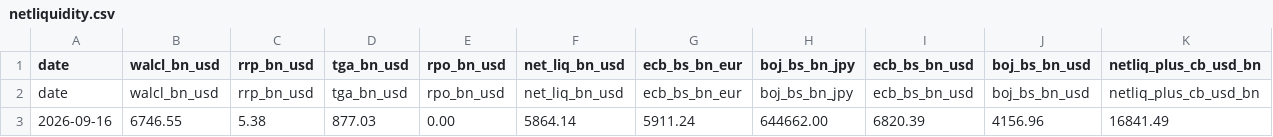
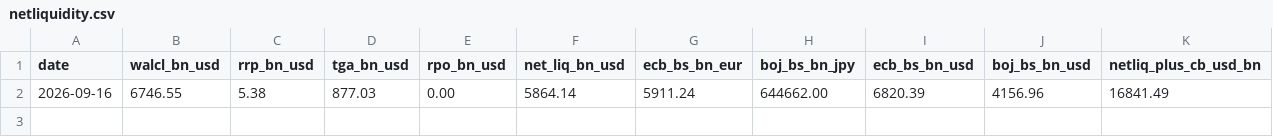
Before and after one commit to Armadillo1970/LiquidityMetrics, a CSV file: netliquidity.csv, drawn as a sheet; only a part is shown; rows hold the shown columns only; the diff names each change by its address in the sheet, - before the commit and + after, or states it on an @@ line.

Commit message:
Update netliquidity.csv

```diff
--- a/netliquidity.csv
+++ b/netliquidity.csv
-row 2: date | walcl_bn_usd | rrp_bn_usd | tga_bn_usd | rpo_bn_usd | net_liq_bn_usd | ecb_bs_bn_eur | boj_bs_bn_jpy | ecb_bs_bn_usd | boj_bs_bn_usd | netliq_plus_cb_usd_bn
```
